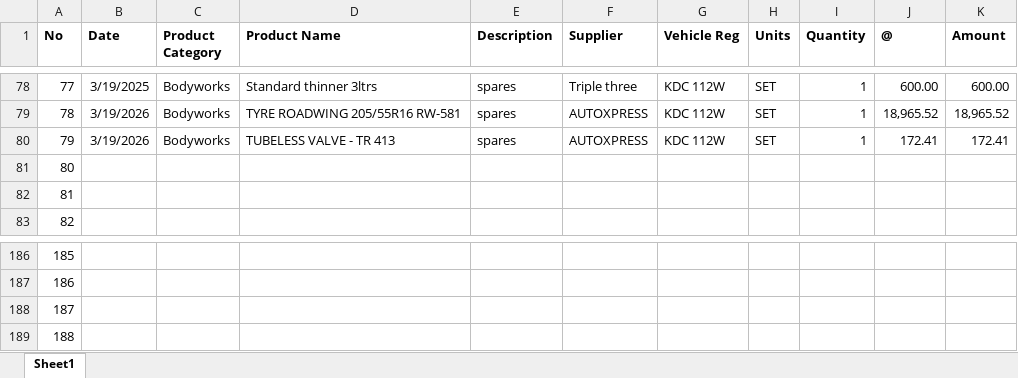
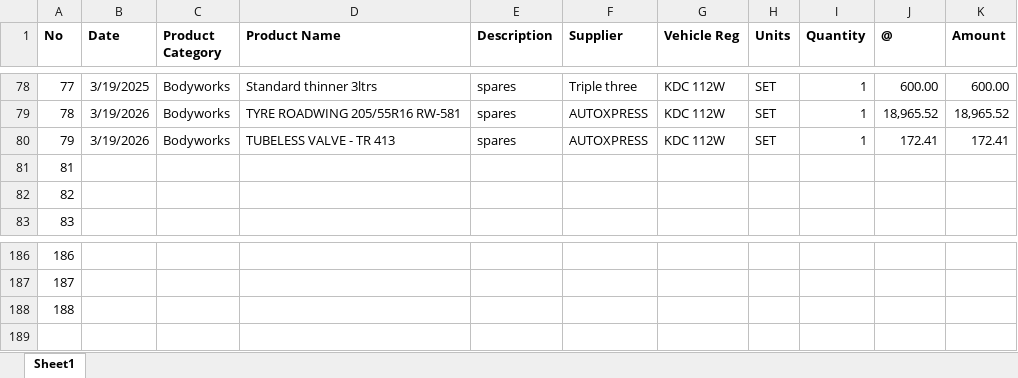
Before and after one commit to Kigeamutethia/Operational-Intelligence-Hub, an Excel workbook: Data/eMobility/Expenses/vehicleRepairs.xlsx, sheet Sheet1, drawn as a sheet; only a part is shown, gaps mark what is left out; values as stored, in another font and other column widths than the file's, no borders; the diff names each change by its address in the sheet, - before the commit and + after, or states it on an @@ line.

```diff
--- a/Data/eMobility/Expenses/vehicleRepairs.xlsx (sheet Sheet1)
+++ b/Data/eMobility/Expenses/vehicleRepairs.xlsx (sheet Sheet1)
@@ column A (No) renumbered between rows 81 and 188 @@
-row 189: 188
```
Also changed, not shown: 7 other files.
